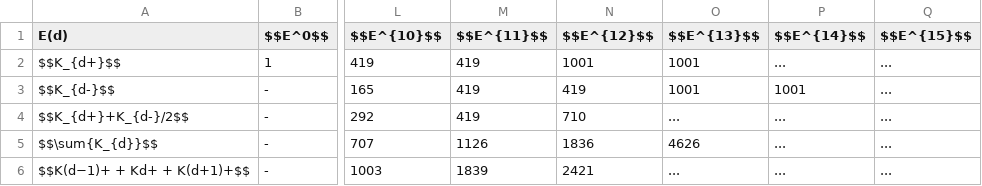
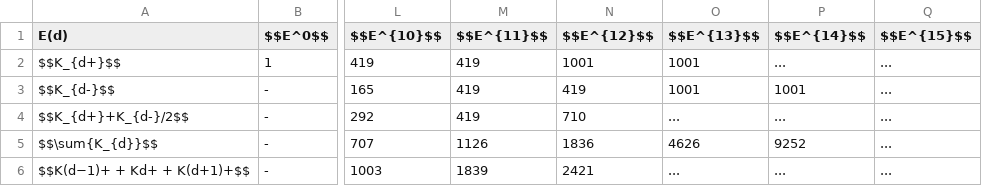
Before and after one commit to LaGuer/topological-axis, a CSV file: crpso.csv, drawn as a sheet; only a part is shown, gaps mark what is left out; the diff names each change by its address in the sheet, - before the commit and + after, or states it on an @@ line.

Commit message:
Update crpso.csv

```diff
--- a/crpso.csv
+++ b/crpso.csv
-P5 ($$E^{14}$$): ...
+P5 ($$E^{14}$$): 9252
```
